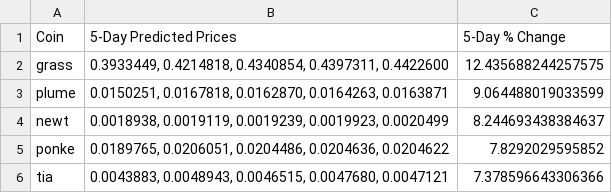
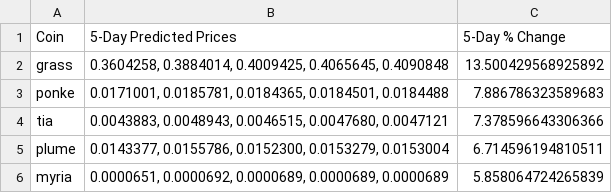
Before and after one commit to tamonashroy/price-prediction-app, a CSV file: top5_coinswitch_5day_predictions.csv, drawn as a sheet.

```diff
--- a/top5_coinswitch_5day_predictions.csv
+++ b/top5_coinswitch_5day_predictions.csv
@@ -1,6 +1,6 @@
 Coin,5-Day Predicted Prices,5-Day % Change
-grass,"0.3933449, 0.4214818, 0.4340854, 0.4397311, 0.4422600",12.435688244257575
-plume,"0.0150251, 0.0167818, 0.0162870, 0.0164263, 0.0163871",9.064488019033599
-newt,"0.0018938, 0.0019119, 0.0019239, 0.0019923, 0.0020499",8.244693438384637
-ponke,"0.0189765, 0.0206051, 0.0204486, 0.0204636, 0.0204622",7.8292029595852
+grass,"0.3604258, 0.3884014, 0.4009425, 0.4065645, 0.4090848",13.500429568925892
+ponke,"0.0171001, 0.0185781, 0.0184365, 0.0184501, 0.0184488",7.886786323589683
 tia,"0.0043883, 0.0048943, 0.0046515, 0.0047680, 0.0047121",7.378596643306366
+plume,"0.0143377, 0.0155786, 0.0152300, 0.0153279, 0.0153004",6.714596194810511
+myria,"0.0000651, 0.0000692, 0.0000689, 0.0000689, 0.0000689",5.858064724265839
```
Also changed, not shown: batch_5day_predictions.csv, batch_last5_actual_vs_predicted.csv, 2 other files.
